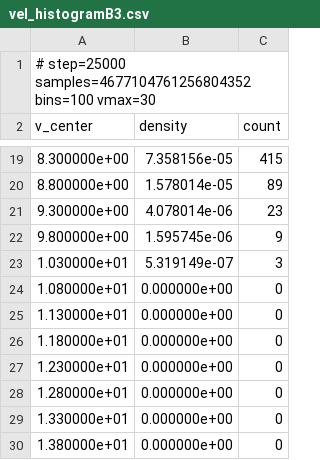
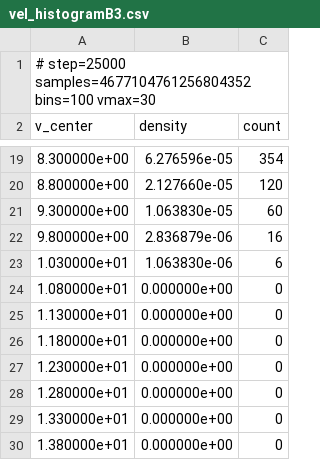
Before and after one commit to lspam6087-hash/PBS3, a CSV file: data/vel_histogramB3.csv, drawn as a sheet; only a part is shown, gaps mark what is left out; the diff covers the shown part only.

```diff
--- a/data/vel_histogramB3.csv
+++ b/data/vel_histogramB3.csv
@@ -19,6 +19,6 @@ v_center, density, count
-8.300000e+00,7.358156e-05,415
-8.800000e+00,1.578014e-05,89
-9.300000e+00,4.078014e-06,23
-9.800000e+00,1.595745e-06,9
-1.030000e+01,5.319149e-07,3
+8.300000e+00,6.276596e-05,354
+8.800000e+00,2.127660e-05,120
+9.300000e+00,1.063830e-05,60
+9.800000e+00,2.836879e-06,16
+1.030000e+01,1.063830e-06,6
 1.080000e+01,0.000000e+00,0
```
Also changed, not shown: 32 edited cells elsewhere in this file, 7 other files.
